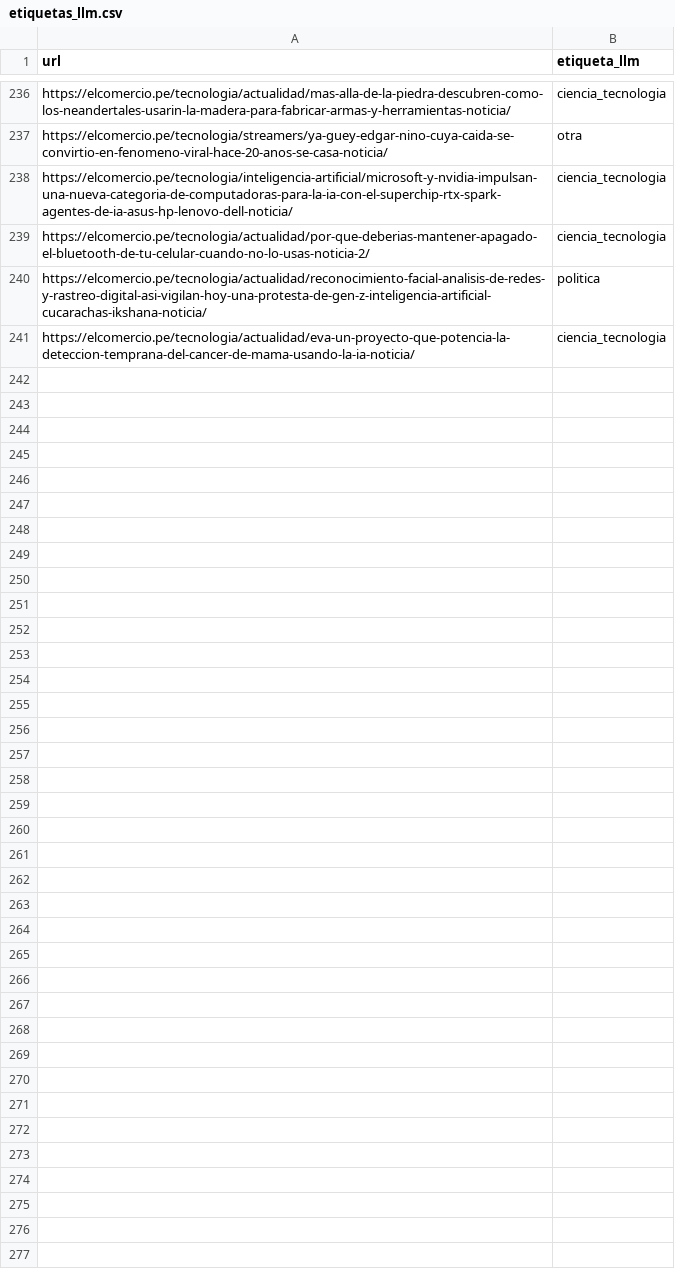
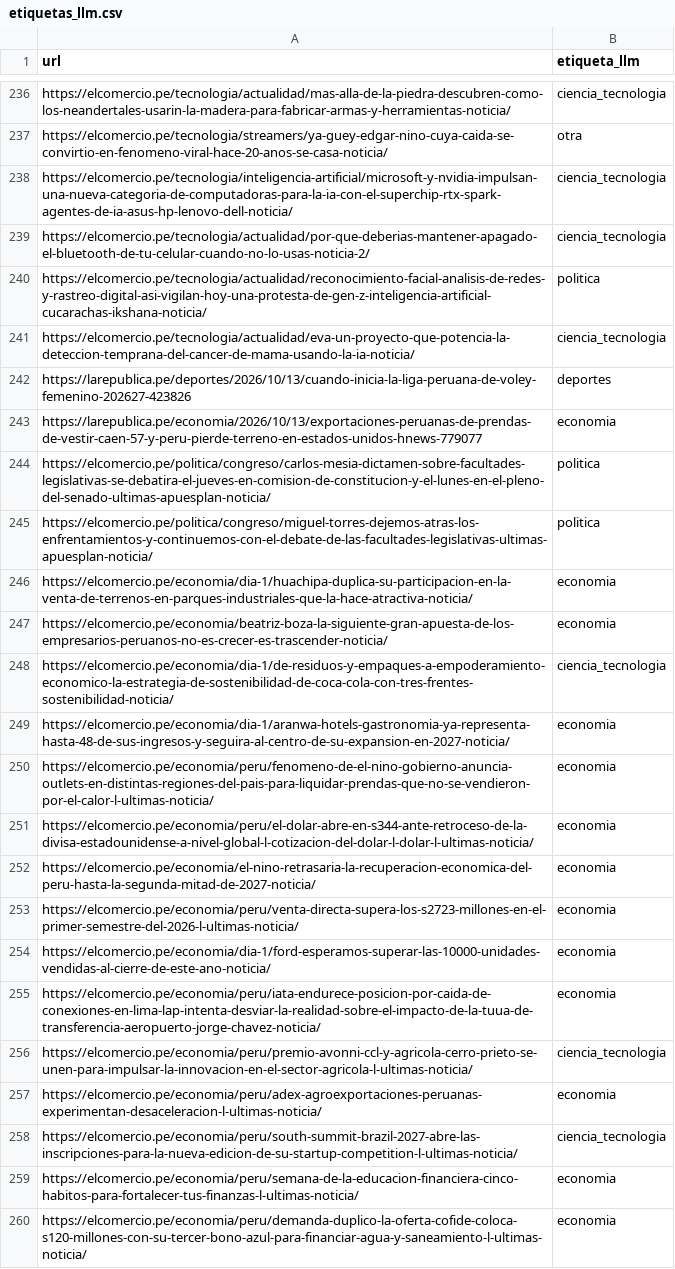
Before and after one commit to d2cml-ai/Data-Science-Python, a CSV file: tarea_1/datos/etiquetas_llm.csv, drawn as a sheet; only a part is shown, gaps mark what is left out; the diff covers the shown part only.

```diff
--- a/tarea_1/datos/etiquetas_llm.csv
+++ b/tarea_1/datos/etiquetas_llm.csv
@@ -241 +241,20 @@ https://elcomercio.pe/tecnologia/actualidad/reconocimiento-facial-analisis-de-re
 https://elcomercio.pe/tecnologia/actualidad/eva-un-proyecto-que-potencia-la-deteccion-temprana-del-cancer-de-mama-usando-la-ia-noticia/,ciencia_tecnologia
+https://larepublica.pe/deportes/2026/10/13/cuando-inicia-la-liga-peruana-de-voley-femenino-202627-423826,deportes
+https://larepublica.pe/economia/2026/10/13/exportaciones-peruanas-de-prendas-de-vestir-caen-57-y-peru-pierde-terreno-en-estados-unidos-hnews-779077,economia
+https://elcomercio.pe/politica/congreso/carlos-mesia-dictamen-sobre-facultades-legislativas-se-debatira-el-jueves-en-comision-de-constitucion-y-el-lunes-en-el-pleno-del-senado-ultimas-apuesplan-noticia/,politica
+https://elcomercio.pe/politica/congreso/miguel-torres-dejemos-atras-los-enfrentamientos-y-continuemos-con-el-debate-de-las-facultades-legislativas-ultimas-apuesplan-noticia/,politica
+https://elcomercio.pe/economia/dia-1/huachipa-duplica-su-participacion-en-la-venta-de-terrenos-en-parques-industriales-que-la-hace-atractiva-noticia/,economia
+https://elcomercio.pe/economia/beatriz-boza-la-siguiente-gran-apuesta-de-los-empresarios-peruanos-no-es-crecer-es-trascender-noticia/,economia
+https://elcomercio.pe/economia/dia-1/de-residuos-y-empaques-a-empoderamiento-economico-la-estrategia-de-sostenibilidad-de-coca-cola-con-tres-frentes-sostenibilidad-noticia/,ciencia_tecnologia
+https://elcomercio.pe/economia/dia-1/aranwa-hotels-gastronomia-ya-representa-hasta-48-de-sus-ingresos-y-seguira-al-centro-de-su-expansion-en-2027-noticia/,economia
+https://elcomercio.pe/economia/peru/fenomeno-de-el-nino-gobierno-anuncia-outlets-en-distintas-regiones-del-pais-para-liquidar-prendas-que-no-se-vendieron-por-el-calor-l-ultimas-noticia/,economia
+https://elcomercio.pe/economia/peru/el-dolar-abre-en-s344-ante-retroceso-de-la-divisa-estadounidense-a-nivel-global-l-cotizacion-del-dolar-l-dolar-l-ultimas-noticia/,economia
+https://elcomercio.pe/economia/el-nino-retrasaria-la-recuperacion-economica-del-peru-hasta-la-segunda-mitad-de-2027-noticia/,economia
+https://elcomercio.pe/economia/peru/venta-directa-supera-los-s2723-millones-en-el-primer-semestre-del-2026-l-ultimas-noticia/,economia
+https://elcomercio.pe/economia/dia-1/ford-esperamos-superar-las-10000-unidades-vendidas-al-cierre-de-este-ano-noticia/,economia
+https://elcomercio.pe/economia/peru/iata-endurece-posicion-por-caida-de-conexiones-en-lima-lap-intenta-desviar-la-realidad-sobre-el-impacto-de-la-tuua-de-transferencia-aeropuerto-jorge-chavez-noticia/,economia
+https://elcomercio.pe/economia/peru/premio-avonni-ccl-y-agricola-cerro-prieto-se-unen-para-impulsar-la-innovacion-en-el-sector-agricola-l-ultimas-noticia/,ciencia_tecnologia
+https://elcomercio.pe/economia/peru/adex-agroexportaciones-peruanas-experimentan-desaceleracion-l-ultimas-noticia/,economia
+https://elcomercio.pe/economia/peru/south-summit-brazil-2027-abre-las-inscripciones-para-la-nueva-edicion-de-su-startup-competition-l-ultimas-noticia/,ciencia_tecnologia
+https://elcomercio.pe/economia/peru/semana-de-la-educacion-financiera-cinco-habitos-para-fortalecer-tus-finanzas-l-ultimas-noticia/,economia
+https://elcomercio.pe/economia/peru/demanda-duplico-la-oferta-cofide-coloca-s120-millones-con-su-tercer-bono-azul-para-financiar-agua-y-saneamiento-l-ultimas-noticia/,economia
```
Also changed, not shown: 15 added rows elsewhere in this file, 3 other files.
